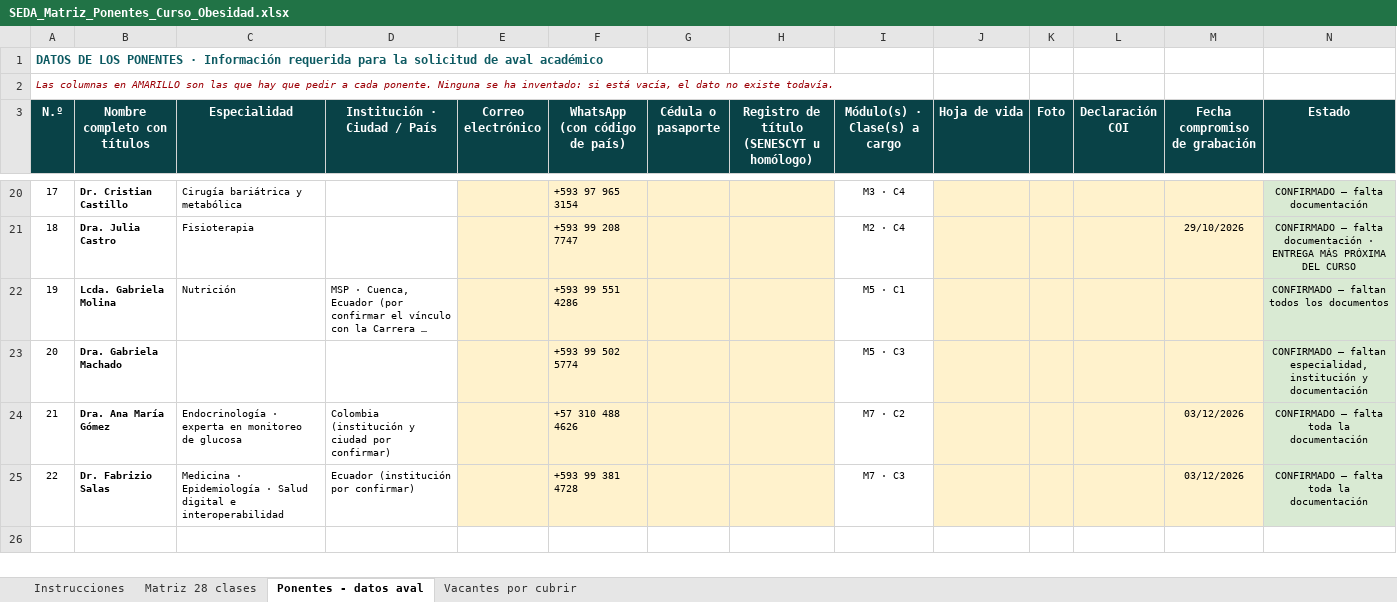
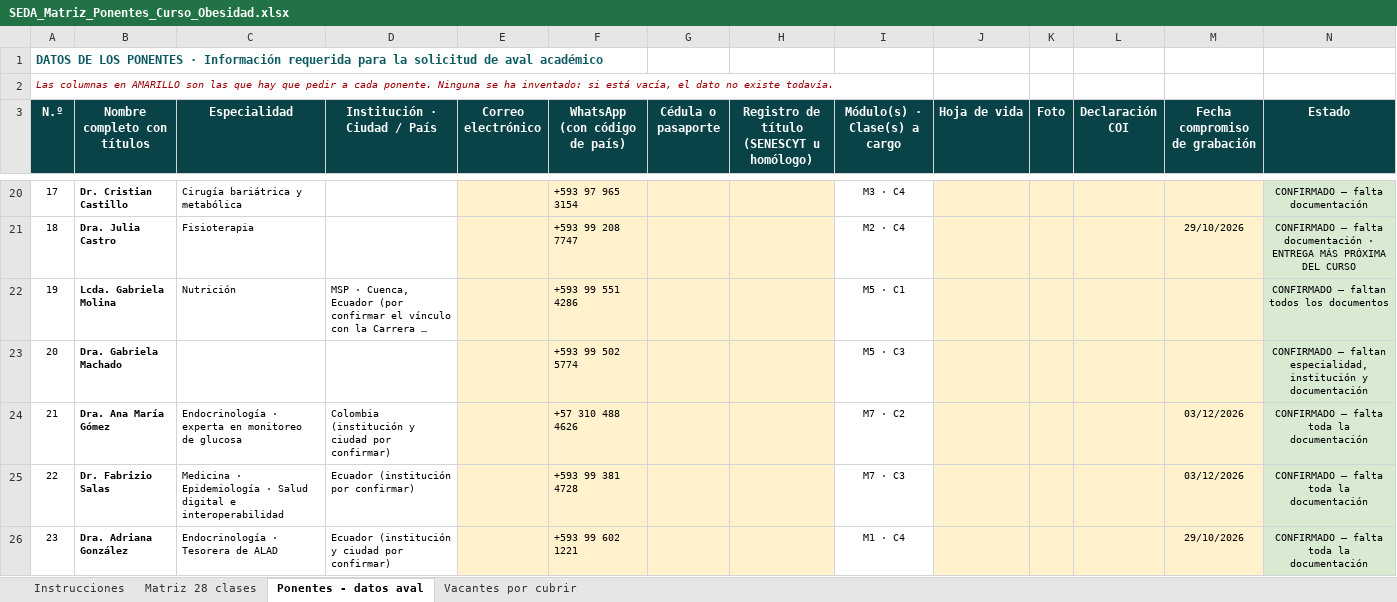
Before and after one commit to Dra-Omidres/Academic-, an Excel workbook: curso-obesidad-seda/SEDA_Matriz_Ponentes_Curso_Obesidad.xlsx, sheet Ponentes - datos aval, drawn as a sheet; only a part is shown, gaps mark what is left out; long unchanged cells end in …; values as stored, in another font and other column widths than the file's, no borders; the diff names each change by its address in the sheet, - before the commit and + after, or states it on an @@ line.

```diff
--- a/curso-obesidad-seda/SEDA_Matriz_Ponentes_Curso_Obesidad.xlsx (sheet Ponentes - datos aval)
+++ b/curso-obesidad-seda/SEDA_Matriz_Ponentes_Curso_Obesidad.xlsx (sheet Ponentes - datos aval)
+row 26: 23 | Dra. Adriana González | Endocrinología · Tesorera de ALAD | Ecuador (institución y ciudad por confirmar) |  | +593 99 602 1221 |  |  | M1 · C4 |  |  |  | 29/10/2026 | CONFIRMADO — falta toda la documentación
```
Also changed, not shown: sheet Instrucciones, sheet Matriz 28 clases, sheet Vacantes por cubrir, 3 other files.
